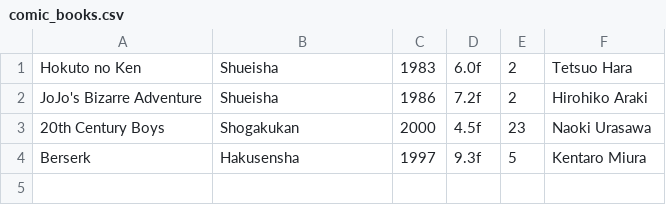
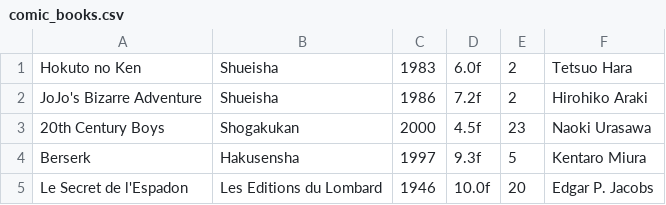
Before and after one commit to Poulpy/Zumu-Panchi, a CSV file: resources/comic_books.csv, drawn as a sheet.

```diff
--- a/resources/comic_books.csv
+++ b/resources/comic_books.csv
@@ -4 +4,2 @@ JoJo's Bizarre Adventure,Shueisha,1986,7.2f,2,Hirohiko Araki
 Berserk,Hakusensha,1997,9.3f,5,Kentaro Miura
+Le Secret de l'Espadon,Les Editions du Lombard,1946,10.0f,20,Edgar P. Jacobs
```
Also changed, not shown: 6 other files.
